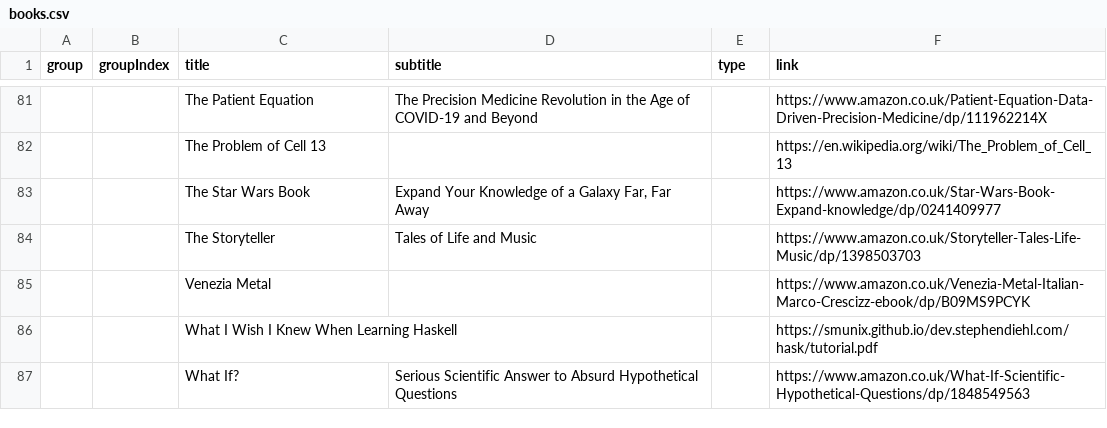
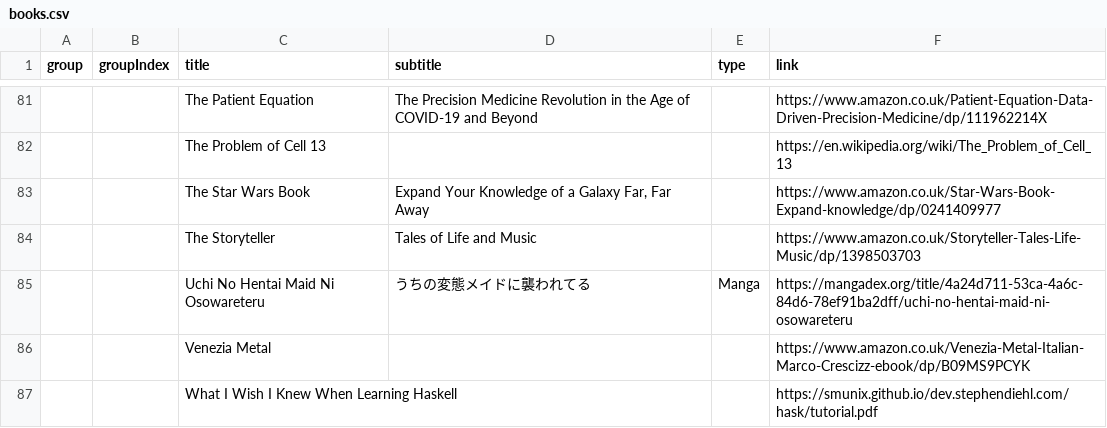
Before and after one commit to benkio/benkio.github.io, a CSV file: data/books.csv, drawn as a sheet; only a part is shown, gaps mark what is left out; the shorter side is filled out with more unchanged rows; the diff names each change by its address in the sheet, - before the commit and + after, or states it on an @@ line.

Commit message:
➕ `Uchi no Hentai Maid ni Osowareteru`

```diff
--- a/data/books.csv
+++ b/data/books.csv
+row 85:  |  | Uchi No Hentai Maid Ni Osowareteru | うちの変態メイドに襲われてる | Manga | https://mangadex.org/title/4a24d711-53ca-4a6c-84d6-78ef91ba2dff/uchi-no-hentai-maid-ni-osowareteru
```
Also changed, not shown: 1 other file.
